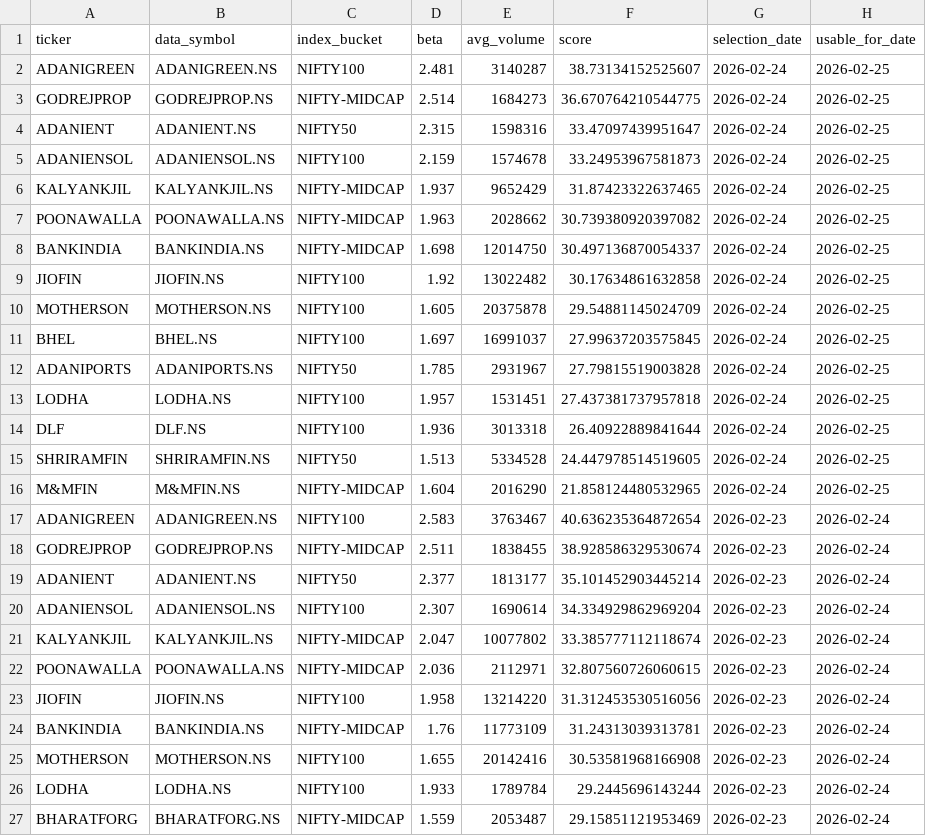
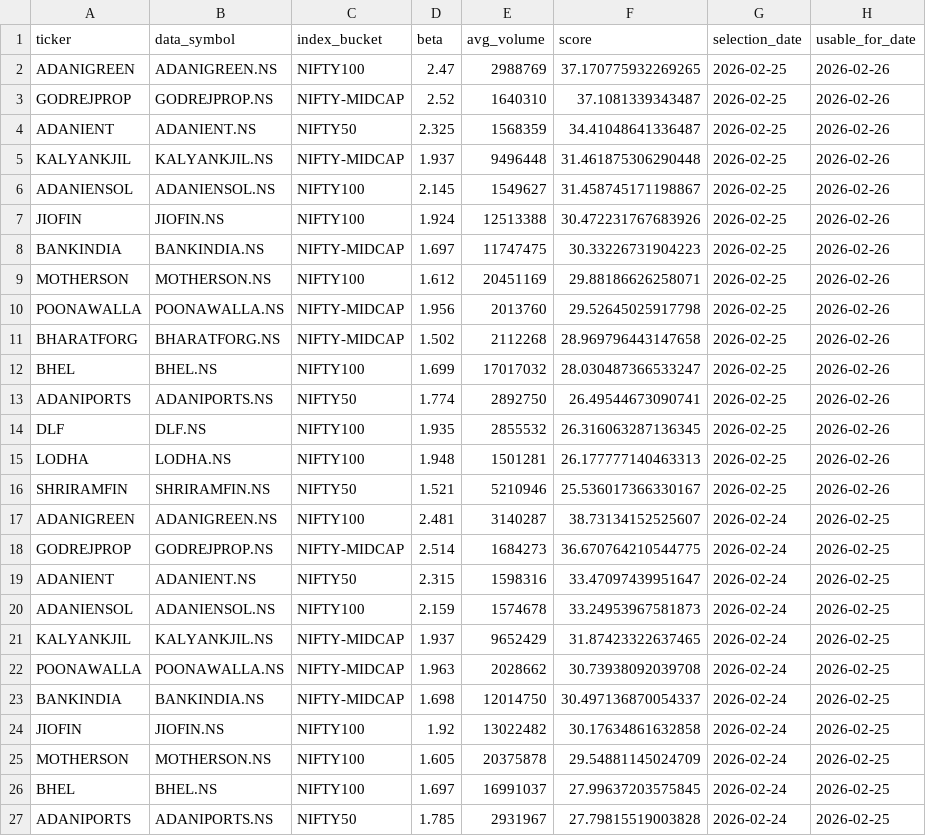
Before and after one commit to arun906/ScalpingApp, a CSV file: watchlist_history.csv, drawn as a sheet; only a part is shown; the shorter side is filled out with more unchanged rows.

```diff
--- a/watchlist_history.csv
+++ b/watchlist_history.csv
@@ -1,2 +1,17 @@
 ticker,data_symbol,index_bucket,beta,avg_volume,score,selection_date,usable_for_date
+ADANIGREEN,ADANIGREEN.NS,NIFTY100,2.47,2988769,37.170775932269265,2026-02-25,2026-02-26
+GODREJPROP,GODREJPROP.NS,NIFTY-MIDCAP,2.52,1640310,37.1081339343487,2026-02-25,2026-02-26
+ADANIENT,ADANIENT.NS,NIFTY50,2.325,1568359,34.41048641336487,2026-02-25,2026-02-26
+KALYANKJIL,KALYANKJIL.NS,NIFTY-MIDCAP,1.937,9496448,31.461875306290448,2026-02-25,2026-02-26
+ADANIENSOL,ADANIENSOL.NS,NIFTY100,2.145,1549627,31.458745171198867,2026-02-25,2026-02-26
+JIOFIN,JIOFIN.NS,NIFTY100,1.924,12513388,30.472231767683926,2026-02-25,2026-02-26
+BANKINDIA,BANKINDIA.NS,NIFTY-MIDCAP,1.697,11747475,30.33226731904223,2026-02-25,2026-02-26
+MOTHERSON,MOTHERSON.NS,NIFTY100,1.612,20451169,29.88186626258071,2026-02-25,2026-02-26
+POONAWALLA,POONAWALLA.NS,NIFTY-MIDCAP,1.956,2013760,29.52645025917798,2026-02-25,2026-02-26
+BHARATFORG,BHARATFORG.NS,NIFTY-MIDCAP,1.502,2112268,28.969796443147658,2026-02-25,2026-02-26
+BHEL,BHEL.NS,NIFTY100,1.699,17017032,28.030487366533247,2026-02-25,2026-02-26
+ADANIPORTS,ADANIPORTS.NS,NIFTY50,1.774,2892750,26.49544673090741,2026-02-25,2026-02-26
+DLF,DLF.NS,NIFTY100,1.935,2855532,26.316063287136345,2026-02-25,2026-02-26
+LODHA,LODHA.NS,NIFTY100,1.948,1501281,26.177777140463313,2026-02-25,2026-02-26
+SHRIRAMFIN,SHRIRAMFIN.NS,NIFTY50,1.521,5210946,25.536017366330167,2026-02-25,2026-02-26
 ADANIGREEN,ADANIGREEN.NS,NIFTY100,2.481,3140287,38.73134152525607,2026-02-24,2026-02-25
@@ -6,3 +21,3 @@ ADANIENSOL,ADANIENSOL.NS,NIFTY100,2.159,1574678,33.24953967581873,2026-02-24,202
 KALYANKJIL,KALYANKJIL.NS,NIFTY-MIDCAP,1.937,9652429,31.87423322637465,2026-02-24,2026-02-25
-POONAWALLA,POONAWALLA.NS,NIFTY-MIDCAP,1.963,2028662,30.739380920397082,2026-02-24,2026-02-25
+POONAWALLA,POONAWALLA.NS,NIFTY-MIDCAP,1.963,2028662,30.73938092039708,2026-02-24,2026-02-25
 BANKINDIA,BANKINDIA.NS,NIFTY-MIDCAP,1.698,12014750,30.497136870054337,2026-02-24,2026-02-25
```
Also changed, not shown: active_watchlist.csv.
